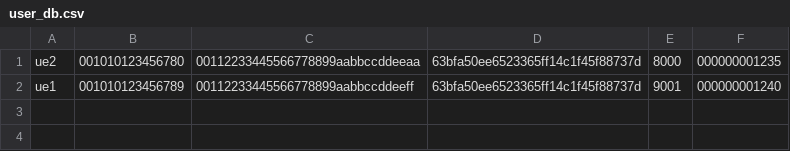
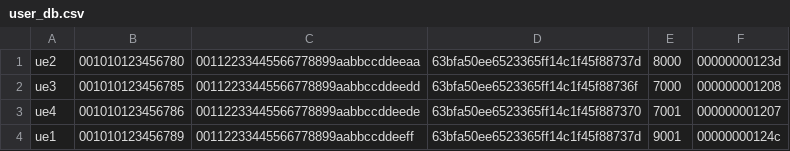
Before and after one commit to vipul11114u/softle, a CSV file: vnfs/srsepc/user_db.csv, drawn as a sheet.

```diff
--- a/vnfs/srsepc/user_db.csv
+++ b/vnfs/srsepc/user_db.csv
@@ -1,2 +1,4 @@
-ue2,001010123456780,00112233445566778899aabbccddeeaa,63bfa50ee6523365ff14c1f45f88737d,8000,000000001235
-ue1,001010123456789,00112233445566778899aabbccddeeff,63bfa50ee6523365ff14c1f45f88737d,9001,000000001240
+ue2,001010123456780,00112233445566778899aabbccddeeaa,63bfa50ee6523365ff14c1f45f88737d,8000,00000000123d
+ue3,001010123456785,00112233445566778899aabbccddeedd,63bfa50ee6523365ff14c1f45f88736f,7000,000000001208
+ue4,001010123456786,00112233445566778899aabbccddeede,63bfa50ee6523365ff14c1f45f887370,7001,000000001207
+ue1,001010123456789,00112233445566778899aabbccddeeff,63bfa50ee6523365ff14c1f45f88737d,9001,00000000124c
```
Also changed, not shown: 10 other files.
